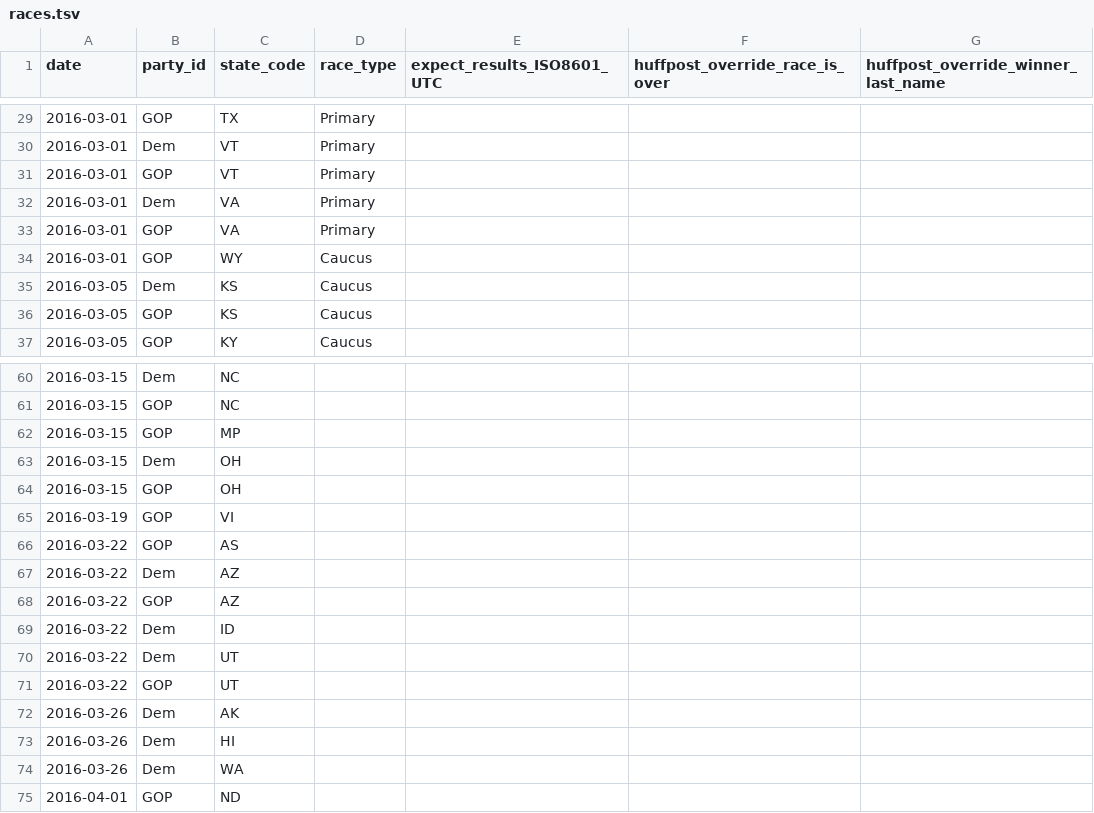
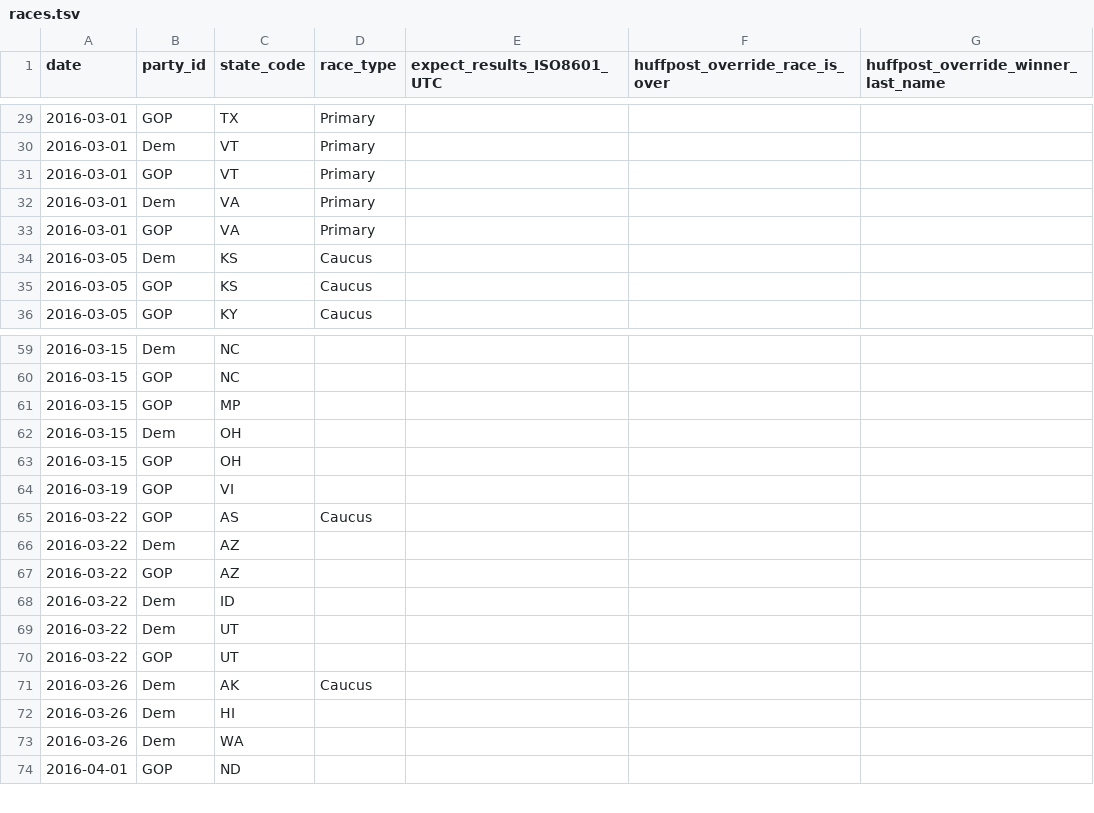
Before and after one commit to BeastNeedsMoreTorque/primaries-2016, a TSV file: app/static/races.tsv, drawn as a sheet; only a part is shown, gaps mark what is left out.

```diff
--- a/app/static/races.tsv
+++ b/app/static/races.tsv
@@ -33,3 +33,2 @@ date	party_id	state_code	race_type	expect_results_ISO8601_UTC	huffpost_override_
 2016-03-01	GOP	VA	Primary			
-2016-03-01	GOP	WY	Caucus			
 2016-03-05	Dem	KS	Caucus			
@@ -65,3 +64,3 @@ date	party_id	state_code	race_type	expect_results_ISO8601_UTC	huffpost_override_
 2016-03-19	GOP	VI				
-2016-03-22	GOP	AS				
+2016-03-22	GOP	AS	Caucus			
 2016-03-22	Dem	AZ				
@@ -71,3 +70,3 @@ date	party_id	state_code	race_type	expect_results_ISO8601_UTC	huffpost_override_
 2016-03-22	GOP	UT				
-2016-03-26	Dem	AK				
+2016-03-26	Dem	AK	Caucus			
 2016-03-26	Dem	HI				
```
Also changed, not shown: 6 other files.
